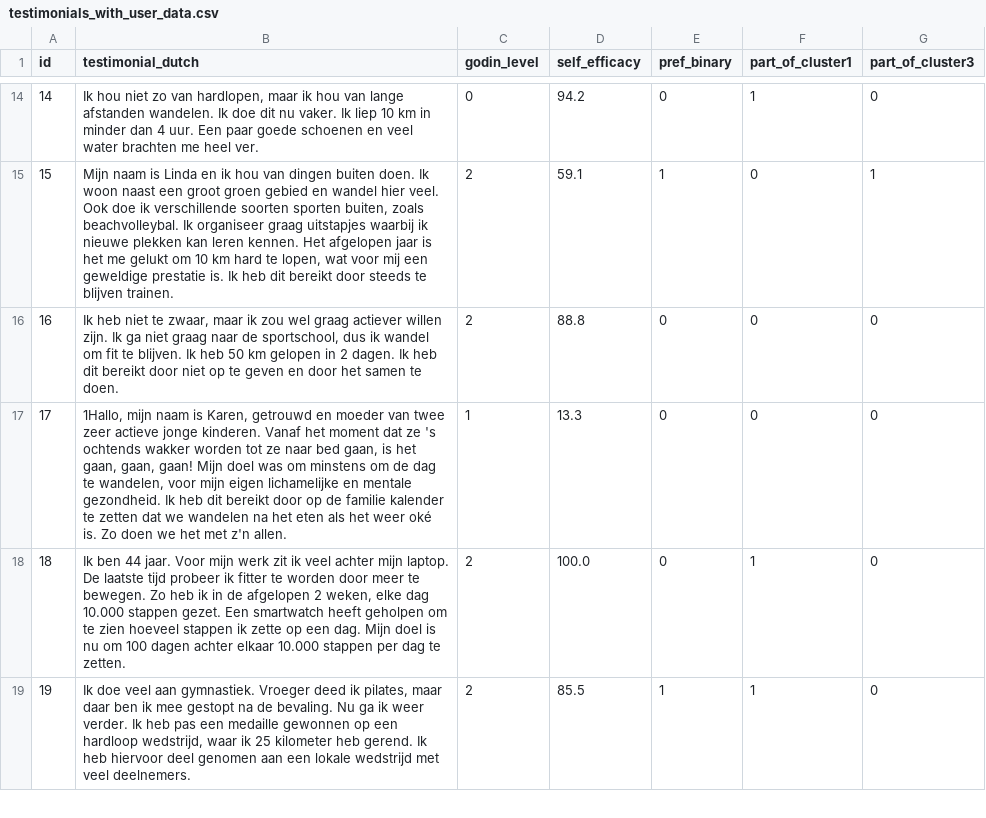
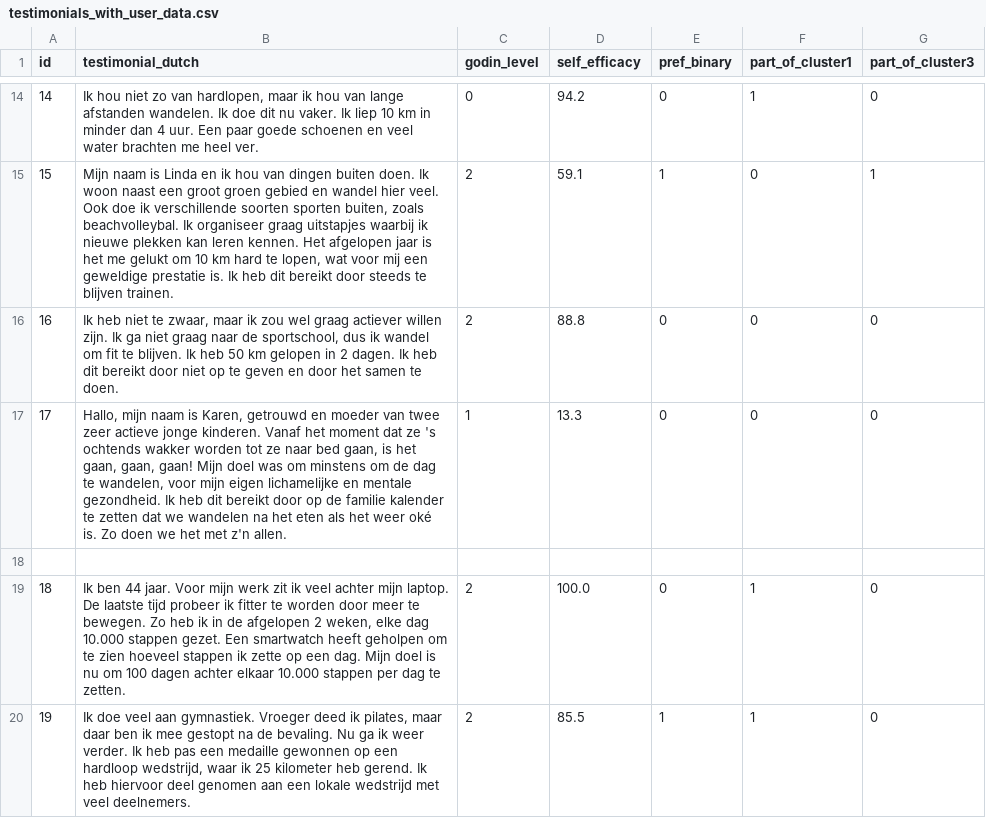
Before and after one commit to PerfectFit-project/virtual-coach-db, a CSV file: utils/testimonials_with_user_data.csv, drawn as a sheet; only a part is shown, gaps mark what is left out.

Commit message:
Update utils/testimonials_with_user_data.csv

```diff
--- a/utils/testimonials_with_user_data.csv
+++ b/utils/testimonials_with_user_data.csv
@@ -16,3 +16,4 @@ id,testimonial_dutch,godin_level,self_efficacy,pref_binary,part_of_cluster1,part
 16,"Ik heb niet te zwaar, maar ik zou wel graag actiever willen zijn. Ik ga niet graag naar de sportschool, dus ik wandel om fit te blijven. Ik heb 50 km gelopen in 2 dagen. Ik heb dit bereikt door niet op te geven en door het samen te doen. ",2,88.8,0,0,0
-17,"1Hallo, mijn naam is Karen, getrouwd en moeder van twee zeer actieve jonge kinderen. Vanaf het moment dat ze 's ochtends wakker worden tot ze naar bed gaan, is het gaan, gaan, gaan! Mijn doel was  om minstens om de dag te wandelen, voor mijn eigen lichamelijke en mentale gezondheid. Ik heb dit bereikt door op de familie kalender te zetten dat we wandelen na het eten als het weer oké is. Zo doen we het met z'n allen. ",1,13.3,0,0,0
+17,"Hallo, mijn naam is Karen, getrouwd en moeder van twee zeer actieve jonge kinderen. Vanaf het moment dat ze 's ochtends wakker worden tot ze naar bed gaan, is het gaan, gaan, gaan! Mijn doel was  om minstens om de dag te wandelen, voor mijn eigen lichamelijke en mentale gezondheid. Ik heb dit bereikt door op de familie kalender te zetten dat we wandelen na het eten als het weer oké is. Zo doen we het met z'n allen. ",1,13.3,0,0,0
+
 18,"Ik ben 44 jaar. Voor mijn werk zit ik veel achter mijn laptop. De laatste tijd probeer ik fitter te worden door meer te bewegen. Zo heb ik in de afgelopen 2 weken, elke dag 10.000 stappen gezet. Een smartwatch heeft geholpen om te zien hoeveel stappen ik zette op een dag. Mijn doel is nu om 100 dagen achter elkaar 10.000 stappen per dag te zetten. ",2,100.0,0,1,0
```
